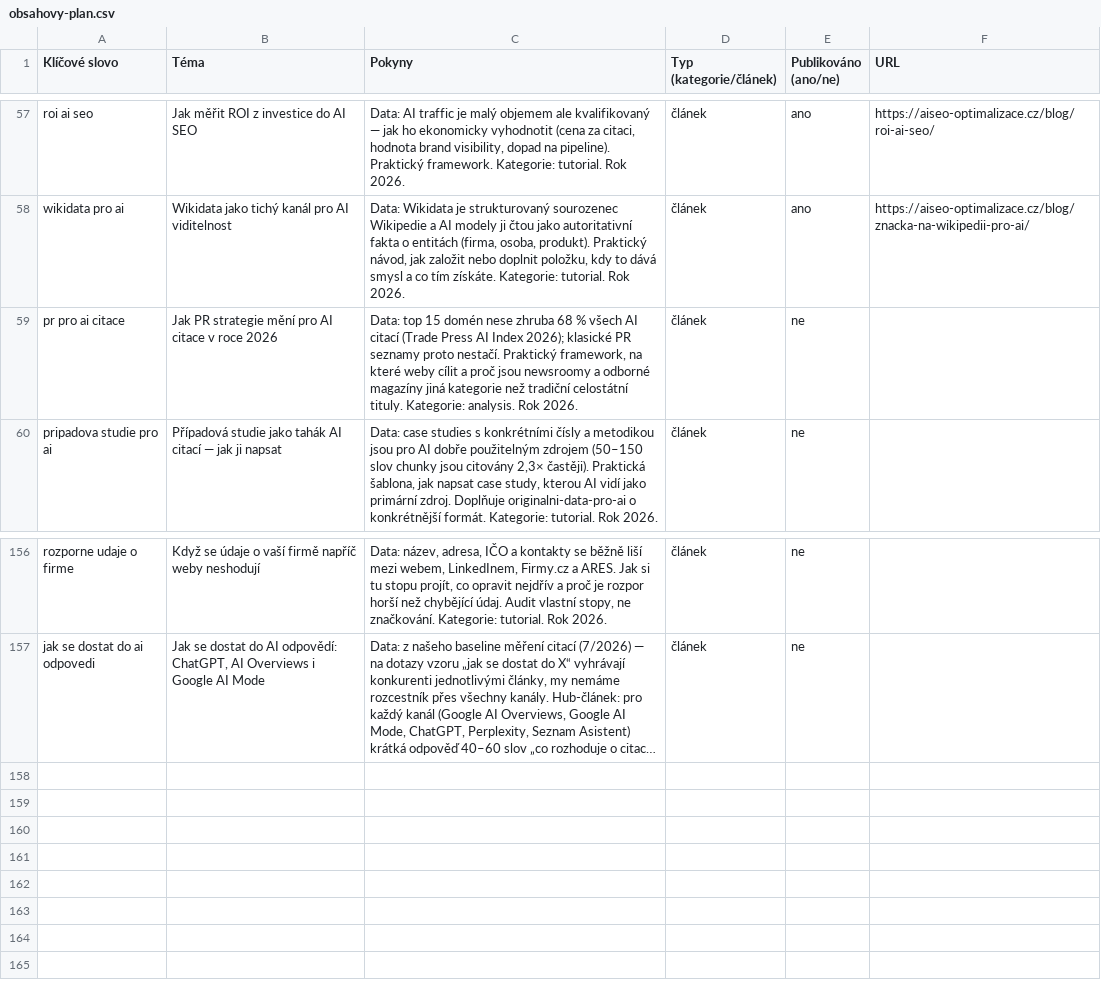
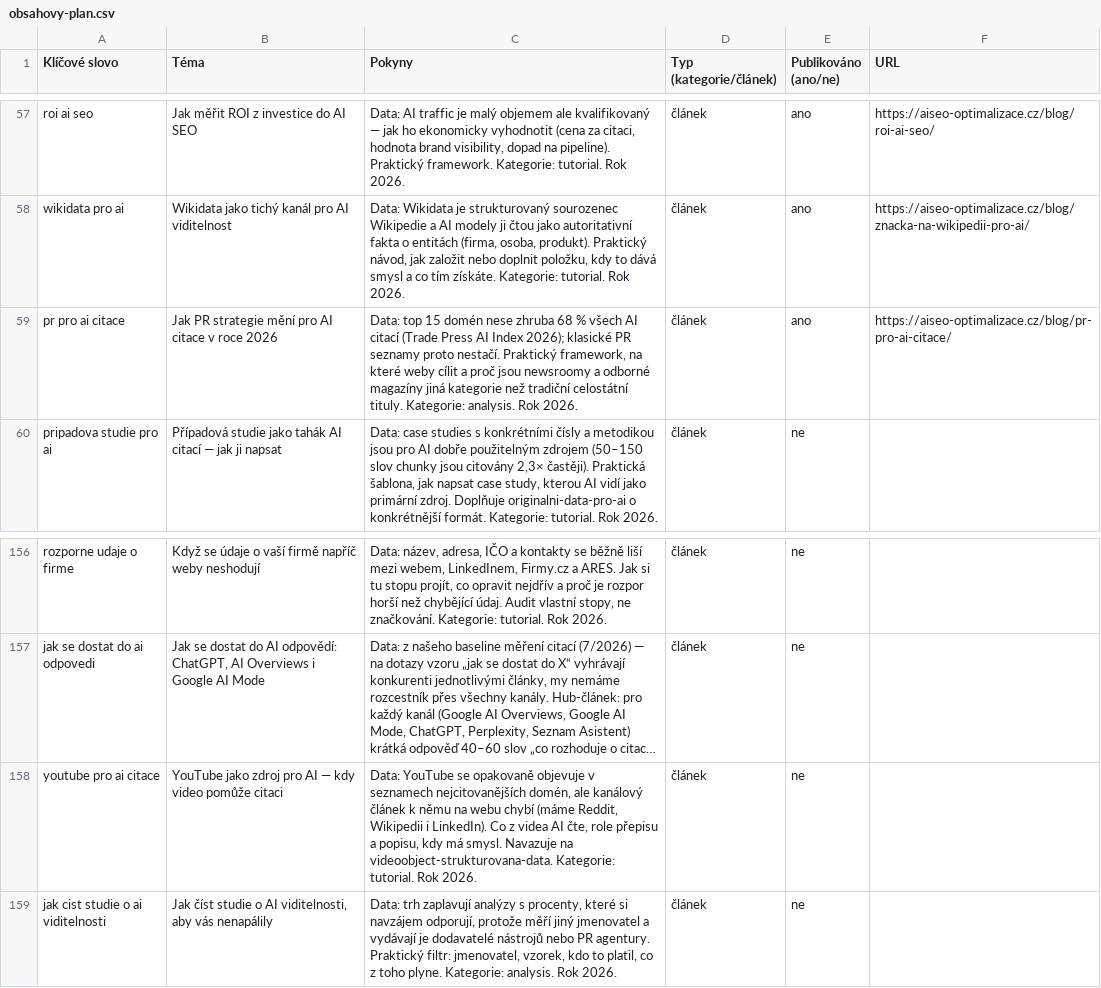
Before and after one commit to ultron-sniperdesign/aiseo-optimalizace, a CSV file: blogger/obsahovy-plan.csv, drawn as a sheet; only a part is shown, gaps mark what is left out; long unchanged cells end in …; the diff names each change by its address in the sheet, - before the commit and + after, or states it on an @@ line.

```diff
--- a/blogger/obsahovy-plan.csv
+++ b/blogger/obsahovy-plan.csv
-E59 (Publikováno (ano/ne)): ne
+E59 (Publikováno (ano/ne)): ano
-F59 (URL): (empty)
+F59 (URL): https://aiseo-optimalizace.cz/blog/pr-pro-ai-citace/
+row 158: youtube pro ai citace | YouTube jako zdroj pro AI — kdy video pomůže citaci | Data: YouTube se opakovaně objevuje v seznamech nejcitovanějších domén, ale kanálový článek k němu na webu chybí (máme Reddit, Wikipedii i LinkedIn). Co z videa AI čte, role přepisu a popisu, kdy má smysl. Navazuje na videoobject-strukturovana-data. Kategorie: tutorial. Rok 2026. | článek | ne
+row 159: jak cist studie o ai viditelnosti | Jak číst studie o AI viditelnosti, aby vás nenapálily | Data: trh zaplavují analýzy s procenty, které si navzájem odporují, protože měří jiný jmenovatel a vydávají je dodavatelé nástrojů nebo PR agentury. Praktický filtr: jmenovatel, vzorek, kdo to platil, co z toho plyne. Kategorie: analysis. Rok 2026. | článek | ne
```
Also changed, not shown: 6 other files.
